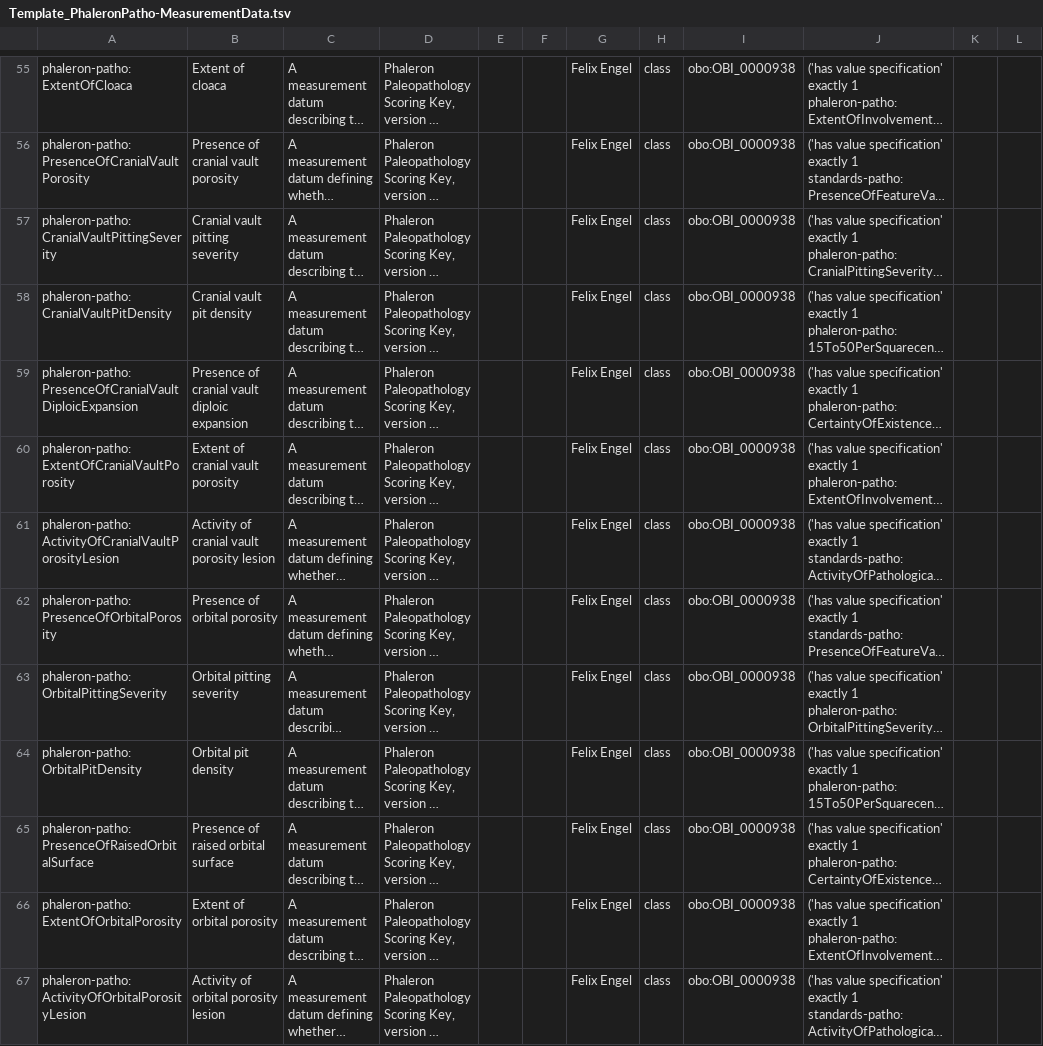
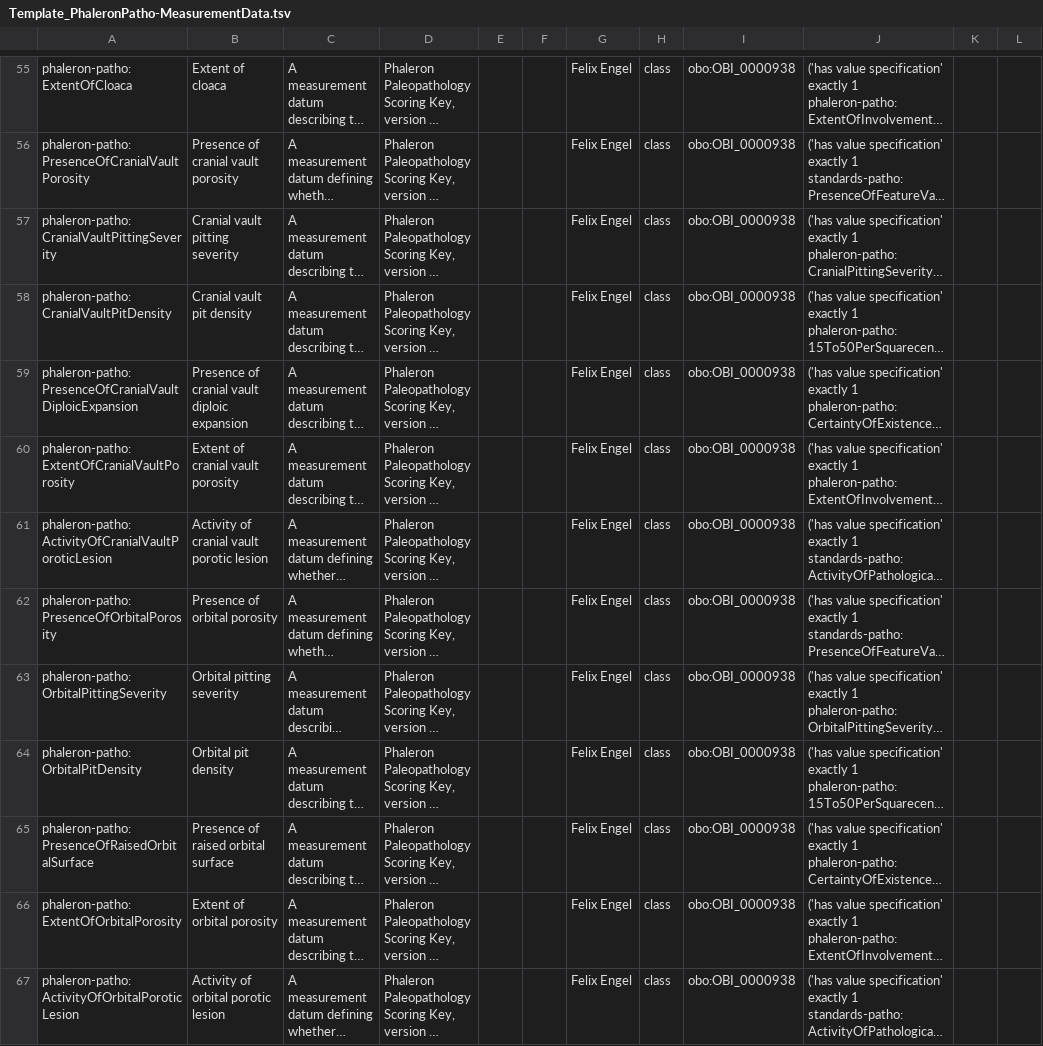
Before and after one commit to RDFBones/Phaleron-Pathologies, a TSV file: Template_PhaleronPatho-MeasurementData.tsv, drawn as a sheet; only a part is shown, gaps mark what is left out; long unchanged cells end in …; the diff names each change by its address in the sheet, - before the commit and + after, or states it on an @@ line.

Commit message:
Corrected spelling of IRIs and class labels in accordance with the construction plan.

```diff
--- a/Template_PhaleronPatho-MeasurementData.tsv
+++ b/Template_PhaleronPatho-MeasurementData.tsv
-A61: phaleron-patho:ActivityOfCranialVaultPorosityLesion
+A61: phaleron-patho:ActivityOfCranialVaultPoroticLesion
-B61: Activity of cranial vault porosity lesion
+B61: Activity of cranial vault porotic lesion
-A67: phaleron-patho:ActivityOfOrbitalPorosityLesion
+A67: phaleron-patho:ActivityOfOrbitalPoroticLesion
-B67: Activity of orbital porosity lesion
+B67: Activity of orbital porotic lesion
```
